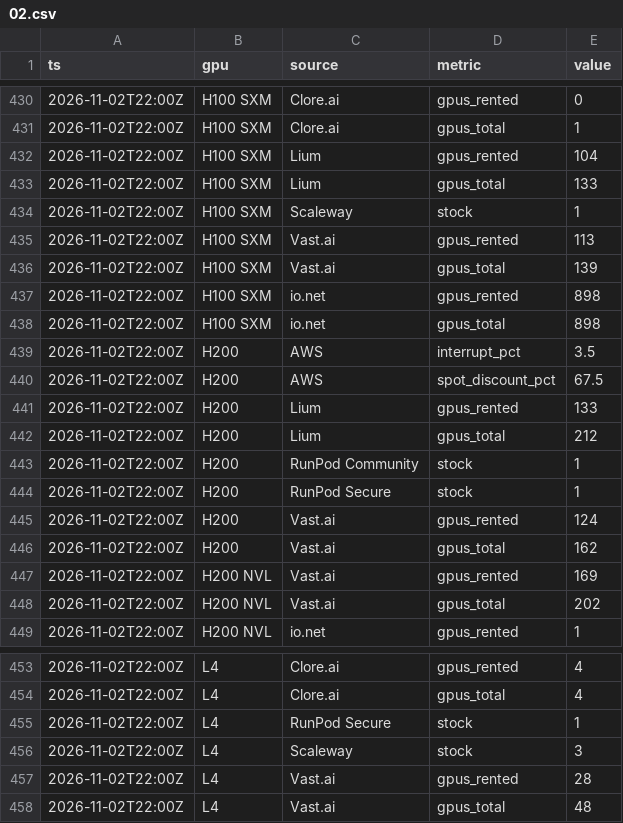
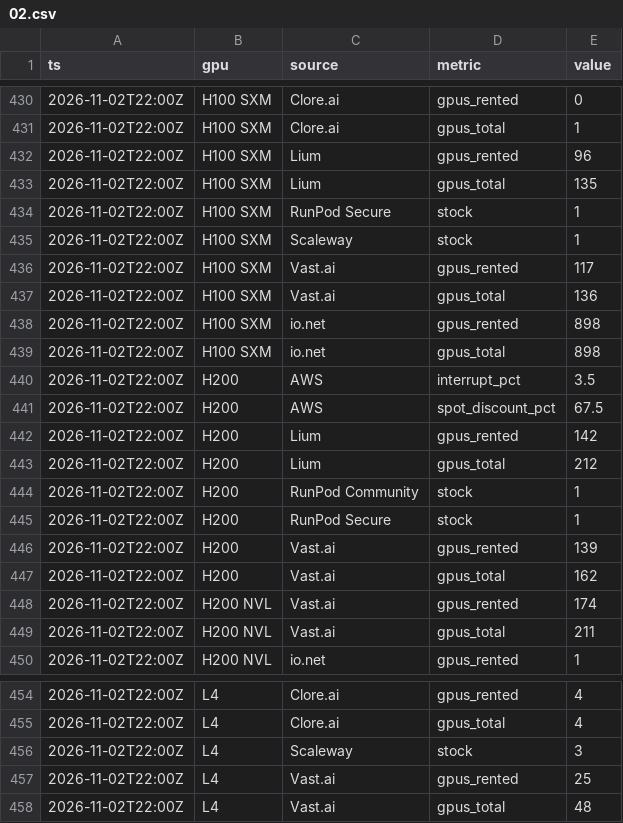
Before and after one commit to MaxVoltage52/gpu-price-tracker, a CSV file: data/demand/2026/11/02.csv, drawn as a sheet; only a part is shown, gaps mark what is left out; the diff covers the shown part only.

```diff
--- a/data/demand/2026/11/02.csv
+++ b/data/demand/2026/11/02.csv
@@ -431,7 +431,8 @@ ts,gpu,source,metric,value
 2026-11-02T22:00Z,H100 SXM,Clore.ai,gpus_total,1
-2026-11-02T22:00Z,H100 SXM,Lium,gpus_rented,104
-2026-11-02T22:00Z,H100 SXM,Lium,gpus_total,133
+2026-11-02T22:00Z,H100 SXM,Lium,gpus_rented,96
+2026-11-02T22:00Z,H100 SXM,Lium,gpus_total,135
+2026-11-02T22:00Z,H100 SXM,RunPod Secure,stock,1
 2026-11-02T22:00Z,H100 SXM,Scaleway,stock,1
-2026-11-02T22:00Z,H100 SXM,Vast.ai,gpus_rented,113
-2026-11-02T22:00Z,H100 SXM,Vast.ai,gpus_total,139
+2026-11-02T22:00Z,H100 SXM,Vast.ai,gpus_rented,117
+2026-11-02T22:00Z,H100 SXM,Vast.ai,gpus_total,136
 2026-11-02T22:00Z,H100 SXM,io.net,gpus_rented,898
@@ -440,3 +441,3 @@ ts,gpu,source,metric,value
 2026-11-02T22:00Z,H200,AWS,spot_discount_pct,67.5
-2026-11-02T22:00Z,H200,Lium,gpus_rented,133
+2026-11-02T22:00Z,H200,Lium,gpus_rented,142
 2026-11-02T22:00Z,H200,Lium,gpus_total,212
@@ -444,6 +445,6 @@ ts,gpu,source,metric,value
 2026-11-02T22:00Z,H200,RunPod Secure,stock,1
-2026-11-02T22:00Z,H200,Vast.ai,gpus_rented,124
+2026-11-02T22:00Z,H200,Vast.ai,gpus_rented,139
 2026-11-02T22:00Z,H200,Vast.ai,gpus_total,162
-2026-11-02T22:00Z,H200 NVL,Vast.ai,gpus_rented,169
-2026-11-02T22:00Z,H200 NVL,Vast.ai,gpus_total,202
+2026-11-02T22:00Z,H200 NVL,Vast.ai,gpus_rented,174
+2026-11-02T22:00Z,H200 NVL,Vast.ai,gpus_total,211
 2026-11-02T22:00Z,H200 NVL,io.net,gpus_rented,1
@@ -454,5 +455,4 @@ ts,gpu,source,metric,value
 2026-11-02T22:00Z,L4,Clore.ai,gpus_total,4
-2026-11-02T22:00Z,L4,RunPod Secure,stock,1
 2026-11-02T22:00Z,L4,Scaleway,stock,3
-2026-11-02T22:00Z,L4,Vast.ai,gpus_rented,28
+2026-11-02T22:00Z,L4,Vast.ai,gpus_rented,25
 2026-11-02T22:00Z,L4,Vast.ai,gpus_total,48
```
Also changed, not shown: 3 added rows, 2 removed rows and 48 edited cells elsewhere in this file, data/prices/2026/11/02.csv, 1 other file.
